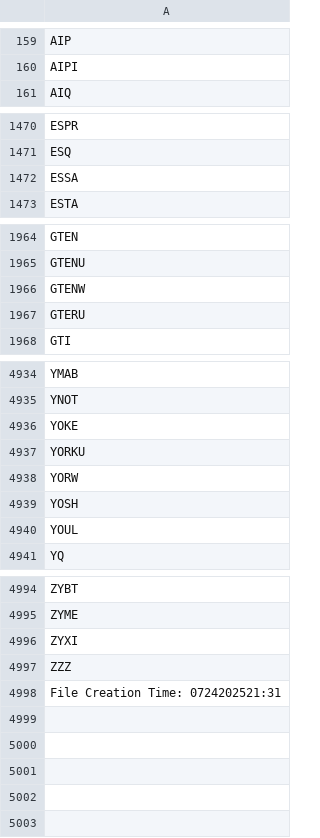
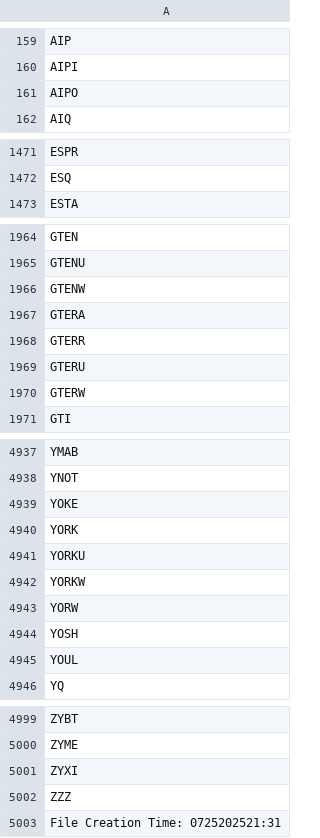
Before and after one commit to cmmds1982/nasdaq-tickers-fetcher, a CSV file: nasdaq_tickers.csv, drawn as a sheet; only a part is shown, gaps mark what is left out.

```diff
--- a/nasdaq_tickers.csv
+++ b/nasdaq_tickers.csv
@@ -160,2 +160,3 @@ AIP
 AIPI
+AIPO
 AIQ
@@ -1471,3 +1472,2 @@ ESPR
 ESQ
-ESSA
 ESTA
@@ -1966,3 +1966,6 @@ GTENU
 GTENW
+GTERA
+GTERR
 GTERU
+GTERW
 GTI
@@ -4936,3 +4939,5 @@ YNOT
 YOKE
+YORK
 YORKU
+YORKW
 YORW
@@ -4997,2 +5002,2 @@ ZYXI
 ZZZ
-File Creation Time: 0724202521:31
+File Creation Time: 0725202521:31
```
